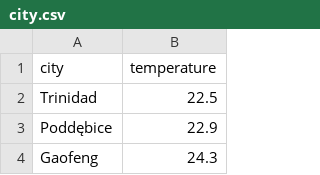
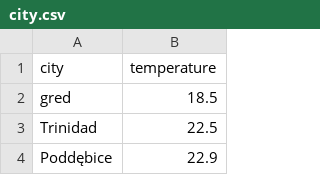
Before and after one commit to Kachiiee/CSV-file-for-time-machine, a CSV file: city.csv, drawn as a sheet; only a part is shown; the shorter side is filled out with more unchanged rows; the diff names each change by its address in the sheet, - before the commit and + after, or states it on an @@ line.

Commit message:
Update city.csv

```diff
--- a/city.csv
+++ b/city.csv
+row 2: gred | 18.5
```
